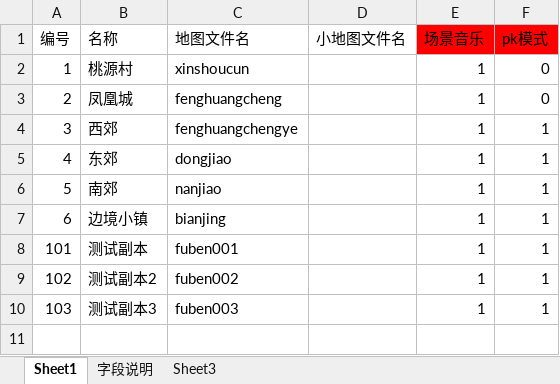
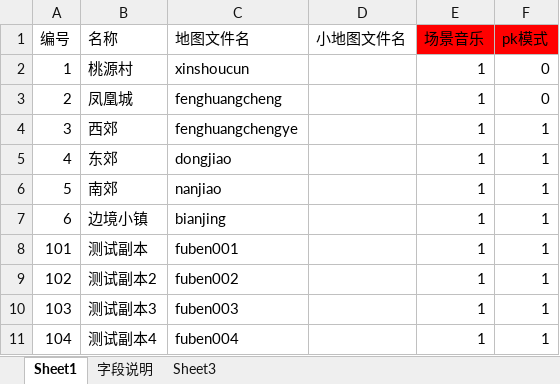
Before and after one commit to Klanly/BWM, an Excel workbook: doc/table/场景表.xlsx, sheet Sheet1, drawn as a sheet; values as stored, in another font and other column widths than the file's, no borders; the diff names each change by its address in the sheet, - before the commit and + after, or states it on an @@ line.

```diff
--- a/doc/table/场景表.xlsx (sheet Sheet1)
+++ b/doc/table/场景表.xlsx (sheet Sheet1)
+row 11: 104 | 测试副本4 | fuben004 |  | 1 | 1
```
Also changed, not shown: 4 other files.
